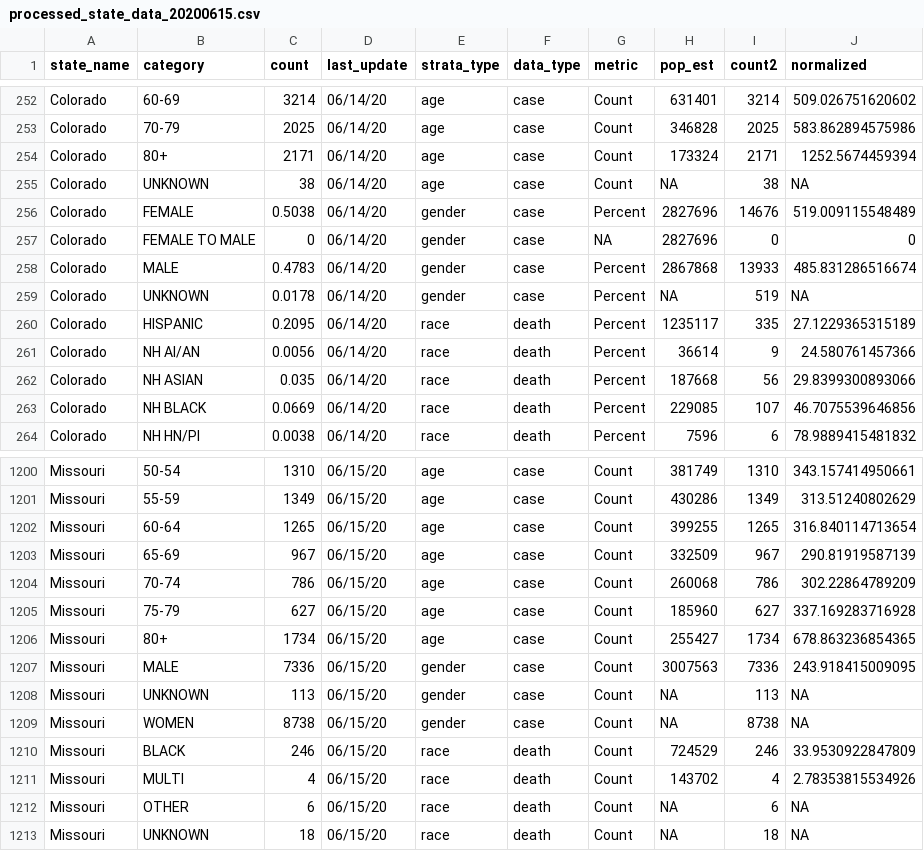
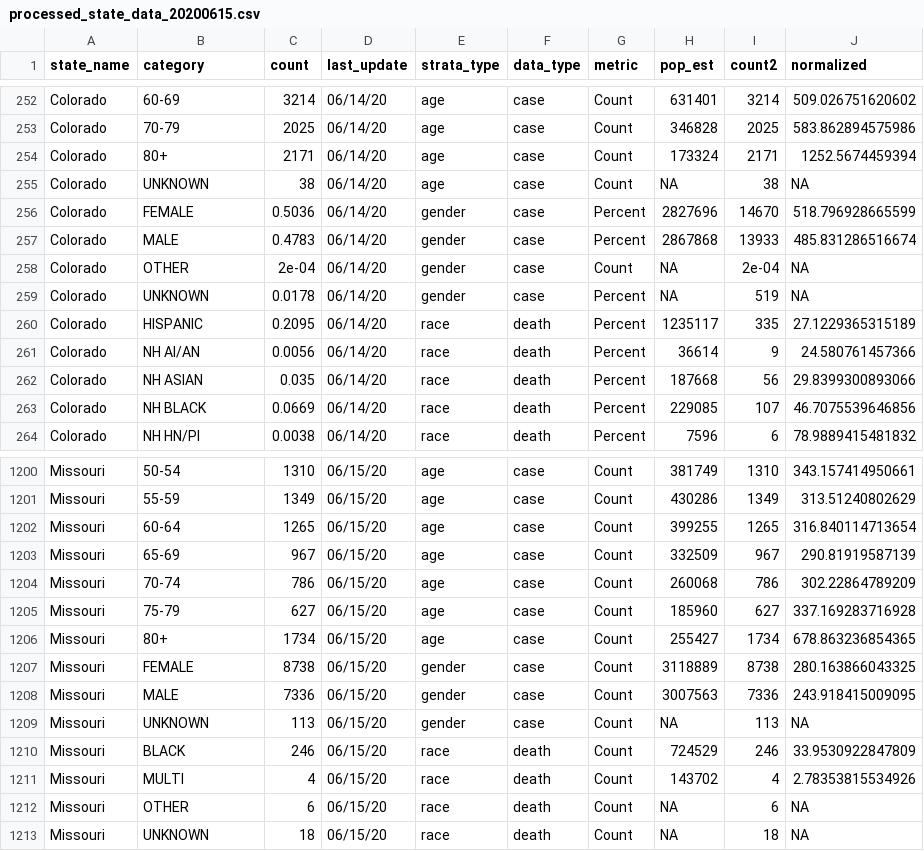
Before and after one commit to therandomwa/covid_us_states_tracking, a CSV file: Data/processed_states/processed_state_data_20200615.csv, drawn as a sheet; only a part is shown, gaps mark what is left out.

```diff
--- a/Data/processed_states/processed_state_data_20200615.csv
+++ b/Data/processed_states/processed_state_data_20200615.csv
@@ -255,5 +255,5 @@
 "Colorado","UNKNOWN",38,"06/14/20","age","case","Count",NA,38,NA
-"Colorado","FEMALE",0.5038,"06/14/20","gender","case","Percent",2827696,14676,519.009115548489
-"Colorado","FEMALE TO MALE",0,"06/14/20","gender","case",NA,2827696,0,0
+"Colorado","FEMALE",0.5036,"06/14/20","gender","case","Percent",2827696,14670,518.796928665599
 "Colorado","MALE",0.4783,"06/14/20","gender","case","Percent",2867868,13933,485.831286516674
+"Colorado","OTHER",2e-04,"06/14/20","gender","case","Count",NA,2e-04,NA
 "Colorado","UNKNOWN",0.0178,"06/14/20","gender","case","Percent",NA,519,NA
@@ -1206,5 +1206,5 @@
 "Missouri","80+",1734,"06/15/20","age","case","Count",255427,1734,678.863236854365
+"Missouri","FEMALE",8738,"06/15/20","gender","case","Count",3118889,8738,280.163866043325
 "Missouri","MALE",7336,"06/15/20","gender","case","Count",3007563,7336,243.918415009095
 "Missouri","UNKNOWN",113,"06/15/20","gender","case","Count",NA,113,NA
-"Missouri","WOMEN",8738,"06/15/20","gender","case","Count",NA,8738,NA
 "Missouri","BLACK",246,"06/15/20","race","death","Count",724529,246,33.9530922847809
```
Also changed, not shown: Data/raw_states/meta_final_20200615.csv.
